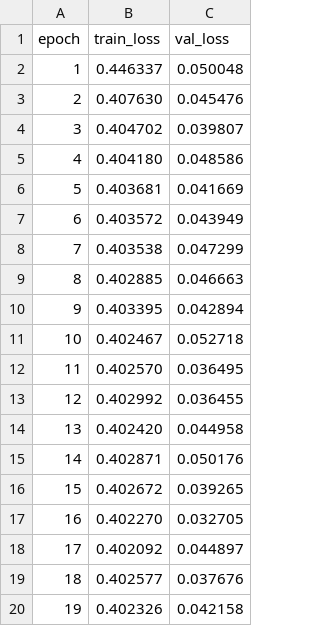
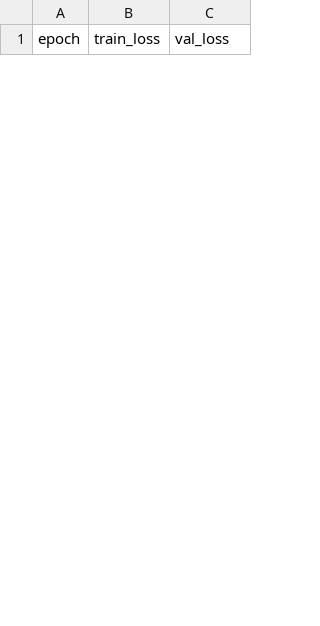
Before and after one commit to CosmoProgrammer/cross-task-fl-balances-experiments, a CSV file: logs/centralized_anomaly_epochs.csv, drawn as a sheet; only a part is shown; removed rows and columns are numbered as before the commit, all else as after; the diff covers the shown part only; the diff names each change by its address in the sheet, - before the commit and + after, or states it on an @@ line.

```diff
--- a/logs/centralized_anomaly_epochs.csv
+++ b/logs/centralized_anomaly_epochs.csv
-row 2: 1 | 0.446337 | 0.050048
-row 3: 2 | 0.407630 | 0.045476
-row 4: 3 | 0.404702 | 0.039807
-row 5: 4 | 0.404180 | 0.048586
-row 6: 5 | 0.403681 | 0.041669
-row 7: 6 | 0.403572 | 0.043949
-row 8: 7 | 0.403538 | 0.047299
-row 9: 8 | 0.402885 | 0.046663
-row 10: 9 | 0.403395 | 0.042894
-row 11: 10 | 0.402467 | 0.052718
-row 12: 11 | 0.402570 | 0.036495
-row 13: 12 | 0.402992 | 0.036455
-row 14: 13 | 0.402420 | 0.044958
-row 15: 14 | 0.402871 | 0.050176
-row 16: 15 | 0.402672 | 0.039265
-row 17: 16 | 0.402270 | 0.032705
-row 18: 17 | 0.402092 | 0.044897
-row 19: 18 | 0.402577 | 0.037676
-row 20: 19 | 0.402326 | 0.042158
```
Also changed, not shown: 30 added rows and 12 removed rows elsewhere in this file, logs/centralized_forecasting_epochs.csv, 6 other files.
